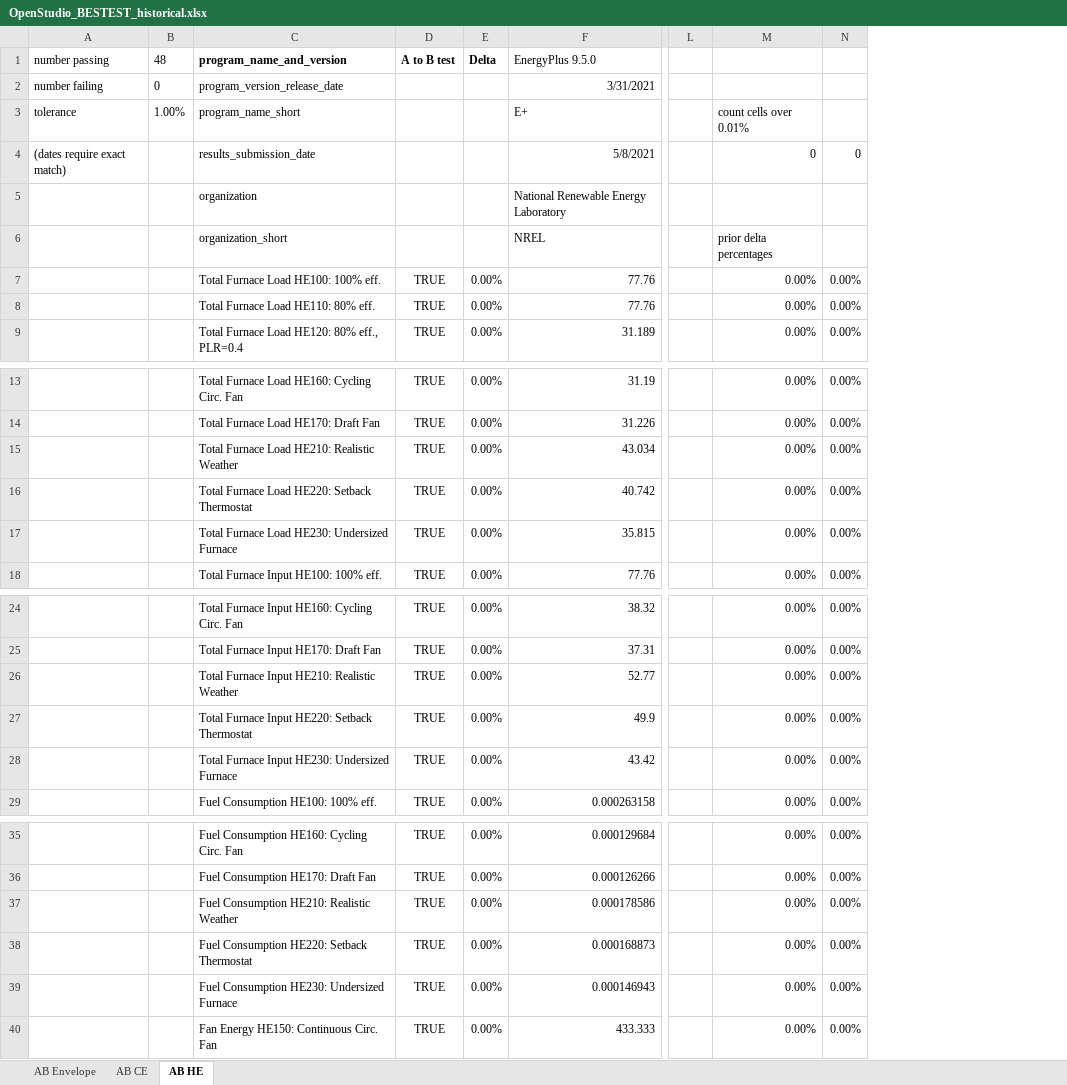
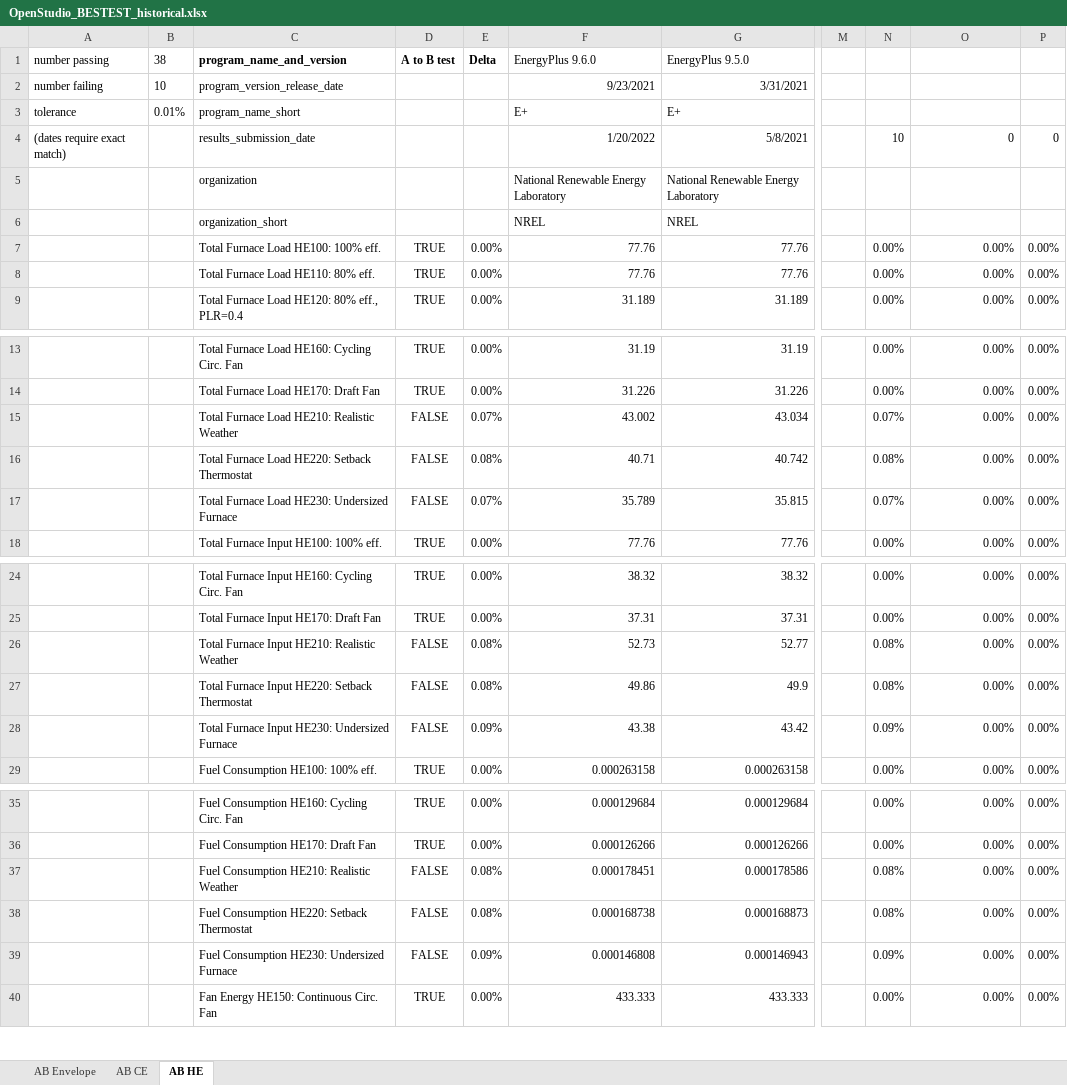
Before and after one commit to NREL/BESTEST-GSR, an Excel workbook: results/historical/OpenStudio_BESTEST_historical.xlsx, sheet AB HE, drawn as a sheet; only a part is shown, gaps mark what is left out; values as stored, in another font and other column widths than the file's, no borders; conditional formats not drawn; removed rows and columns are numbered as before the commit, all else as after; the diff covers the shown part only; the diff names each change by its address in the sheet, - before the commit and + after, or states it on an @@ line.

```diff
--- a/results/historical/OpenStudio_BESTEST_historical.xlsx (sheet AB HE)
+++ b/results/historical/OpenStudio_BESTEST_historical.xlsx (sheet AB HE)
-column B (48), rows 2-3: 0 | 1.00%
+column B (38), rows 2-3: 10 | 0.01%
+column F (EnergyPlus 9.6.0), rows 2-9: 9/23/2021 | E+ | 1/20/2022 | National Renewable Energy Laboratory | NREL | 77.76 | 77.76 | 31.189; rows 13-18: 31.19 | 31.226 | 43.002 | 40.71 | 35.789 | 77.76; rows 24-29: 38.32 | 37.31 | 52.73 | 49.86 | 43.38 | 0.000263158; rows 35-40: 0.000129684 | 0.000126266 | 0.000178451 | 0.000168738 | 0.000146808 | 433.333
+column N, rows 4-9: 10 |  |  | 0.00% | 0.00% | 0.00%; rows 13-18: 0.00% | 0.00% | 0.07% | 0.08% | 0.07% | 0.00%; rows 24-29: 0.00% | 0.00% | 0.08% | 0.08% | 0.09% | 0.00%; rows 35-40: 0.00% | 0.00% | 0.08% | 0.08% | 0.09% | 0.00%
-O3: count cells over 0.01%
+O3: (empty)
-O6: prior delta percentages
+O6: (empty)
-D15:D17 (A to B test): TRUE
+D15:D17 (A to B test): FALSE
-E15 (Delta): 0.00%
+E15 (Delta): 0.07%
-E16 (Delta): 0.00%
+E16 (Delta): 0.08%
-E17 (Delta): 0.00%
+E17 (Delta): 0.07%
-D26:D28 (A to B test): TRUE
+D26:D28 (A to B test): FALSE
-E26:E27 (Delta): 0.00%
+E26:E27 (Delta): 0.08%
-E28 (Delta): 0.00%
+E28 (Delta): 0.09%
-D37:D39 (A to B test): TRUE
+D37:D39 (A to B test): FALSE
-E37:E38 (Delta): 0.00%
+E37:E38 (Delta): 0.08%
-E39 (Delta): 0.00%
+E39 (Delta): 0.09%
```
Also changed, not shown: 2 edited cells elsewhere in this sheet, sheet AB CE, sheet AB Envelope, formulas that keep their value, results/RESULTS5-2A.xlsx, results/RESULTS5-2a_OS.xlsx, 11 other files.
